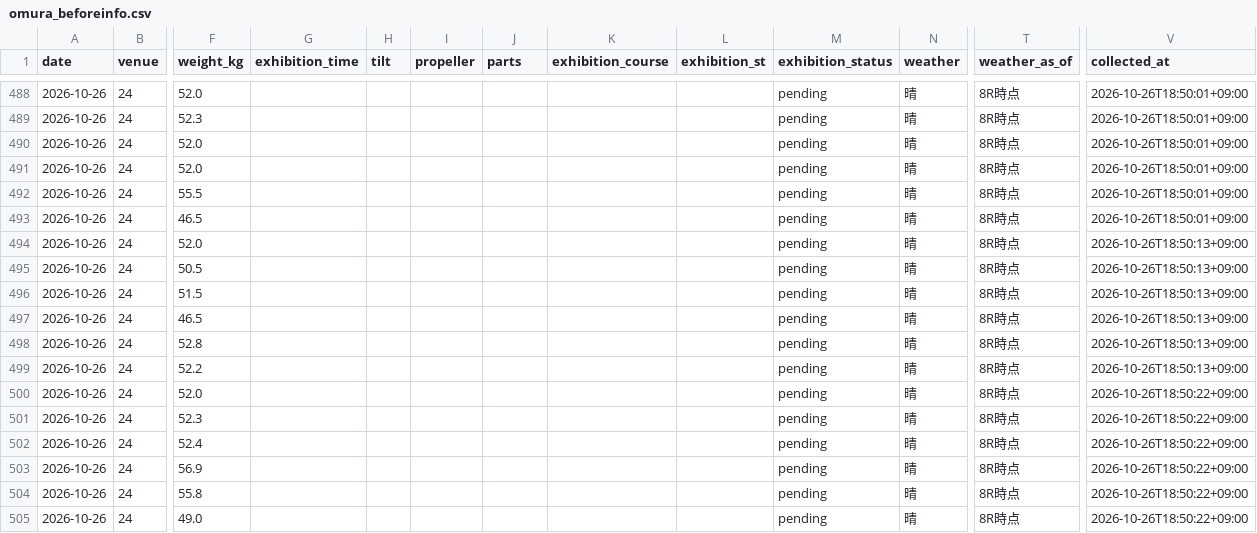
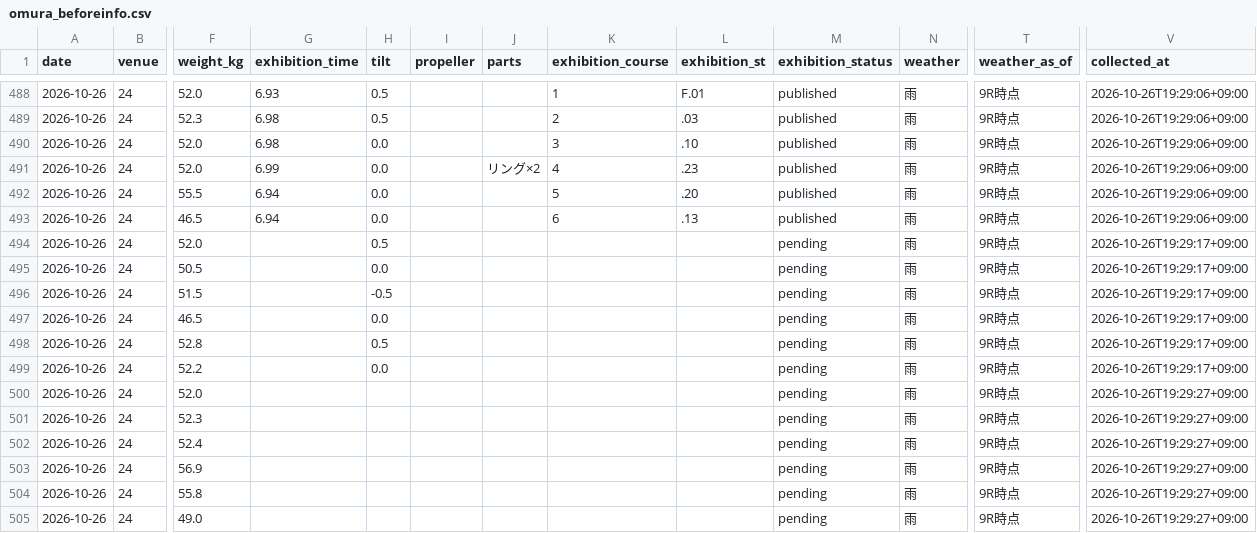
Before and after one commit to kasiwazakilove292-gif/boat-ai-app, a CSV file: data/omura_beforeinfo.csv, drawn as a sheet; only a part is shown, gaps mark what is left out; the diff covers the shown part only; the diff names each change by its address in the sheet, - before the commit and + after, or states it on an @@ line.

```diff
--- a/data/omura_beforeinfo.csv
+++ b/data/omura_beforeinfo.csv
-G488 (exhibition_time): (empty)
+G488 (exhibition_time): 6.93
-H488:H489 (tilt): (empty)
+H488:H489 (tilt): 0.5
-K488 (exhibition_course): (empty)
+K488 (exhibition_course): 1
-L488 (exhibition_st): (empty)
+L488 (exhibition_st): F.01
-M488:M493 (exhibition_status): pending
+M488:M493 (exhibition_status): published
-N488:N505 (weather): 晴
+N488:N505 (weather): 雨
-T488:T505 (weather_as_of): 8R時点
+T488:T505 (weather_as_of): 9R時点
-V488:V493 (collected_at): 2026-10-26T18:50:01+09:00
+V488:V493 (collected_at): 2026-10-26T19:29:06+09:00
-G489:G490 (exhibition_time): (empty)
+G489:G490 (exhibition_time): 6.98
-K489 (exhibition_course): (empty)
+K489 (exhibition_course): 2
-L489 (exhibition_st): (empty)
+L489 (exhibition_st): .03
-H490:H493 (tilt): (empty)
+H490:H493 (tilt): 0.0
-K490 (exhibition_course): (empty)
+K490 (exhibition_course): 3
-L490 (exhibition_st): (empty)
+L490 (exhibition_st): .10
-G491 (exhibition_time): (empty)
+G491 (exhibition_time): 6.99
-J491 (parts): (empty)
+J491 (parts): リング×2
-K491 (exhibition_course): (empty)
+K491 (exhibition_course): 4
-L491 (exhibition_st): (empty)
+L491 (exhibition_st): .23
-G492:G493 (exhibition_time): (empty)
+G492:G493 (exhibition_time): 6.94
-K492 (exhibition_course): (empty)
+K492 (exhibition_course): 5
-L492 (exhibition_st): (empty)
+L492 (exhibition_st): .20
-K493 (exhibition_course): (empty)
+K493 (exhibition_course): 6
-L493 (exhibition_st): (empty)
+L493 (exhibition_st): .13
-H494 (tilt): (empty)
+H494 (tilt): 0.5
-V494:V499 (collected_at): 2026-10-26T18:50:13+09:00
+V494:V499 (collected_at): 2026-10-26T19:29:17+09:00
-H495 (tilt): (empty)
+H495 (tilt): 0.0
-H496 (tilt): (empty)
+H496 (tilt): -0.5
-H497 (tilt): (empty)
+H497 (tilt): 0.0
-H498 (tilt): (empty)
+H498 (tilt): 0.5
-H499 (tilt): (empty)
+H499 (tilt): 0.0
-V500:V505 (collected_at): 2026-10-26T18:50:22+09:00
+V500:V505 (collected_at): 2026-10-26T19:29:27+09:00
```
Also changed, not shown: 72 edited cells elsewhere in this file, data/beforeinfo/2026-10-26.csv, 1 other file.
